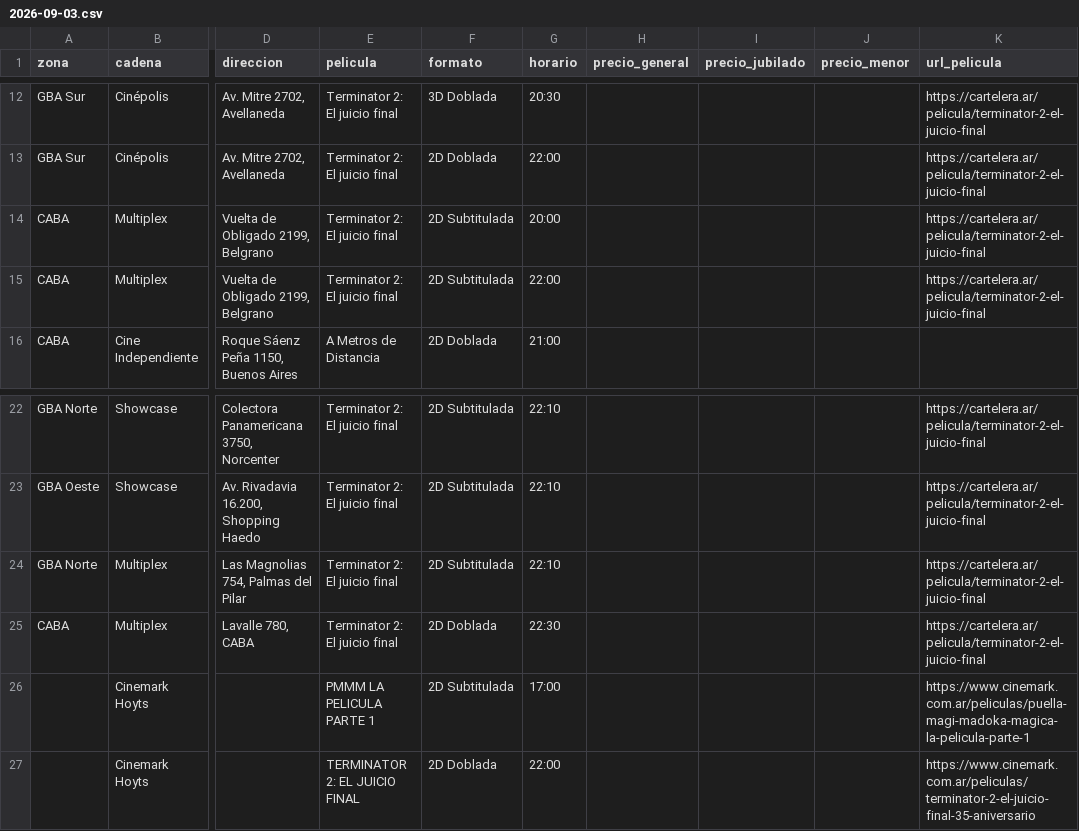
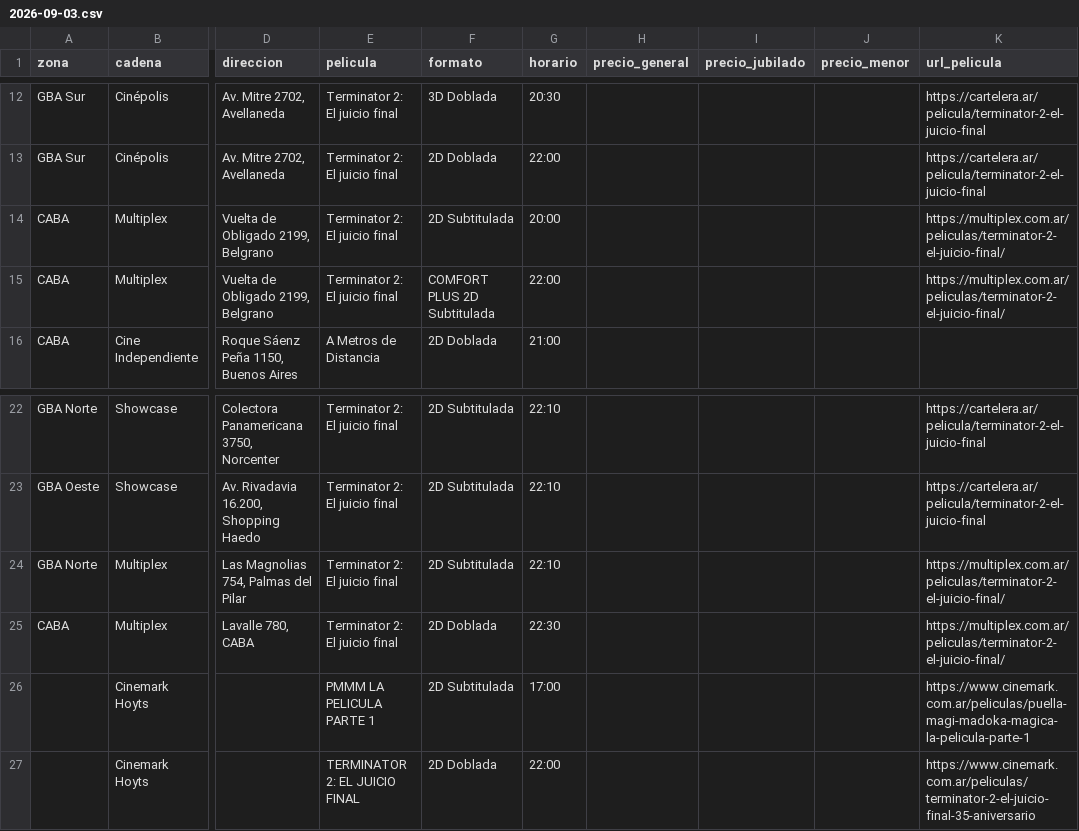
Before and after one commit to theojorge/CineMap, a CSV file: cartelera-csv/2026-09-03.csv, drawn as a sheet; only a part is shown, gaps mark what is left out; the diff names each change by its address in the sheet, - before the commit and + after, or states it on an @@ line.

```diff
--- a/cartelera-csv/2026-09-03.csv
+++ b/cartelera-csv/2026-09-03.csv
-K14:K15 (url_pelicula): https://cartelera.ar/pelicula/terminator-2-el-juicio-final
+K14:K15 (url_pelicula): https://multiplex.com.ar/peliculas/terminator-2-el-juicio-final/
-F15 (formato): 2D Subtitulada
+F15 (formato): COMFORT PLUS 2D Subtitulada
-K24:K25 (url_pelicula): https://cartelera.ar/pelicula/terminator-2-el-juicio-final
+K24:K25 (url_pelicula): https://multiplex.com.ar/peliculas/terminator-2-el-juicio-final/
```
Also changed, not shown: cartelera-csv/2026-08-31.csv, cartelera-csv/2026-09-01.csv, 20 other files.
